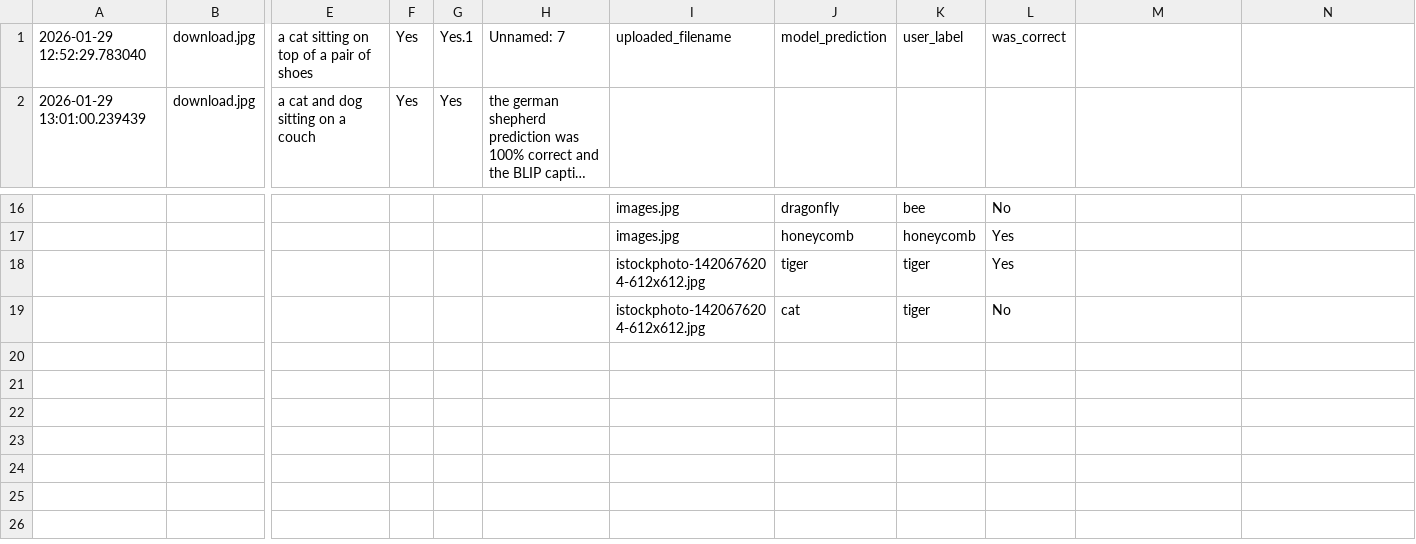
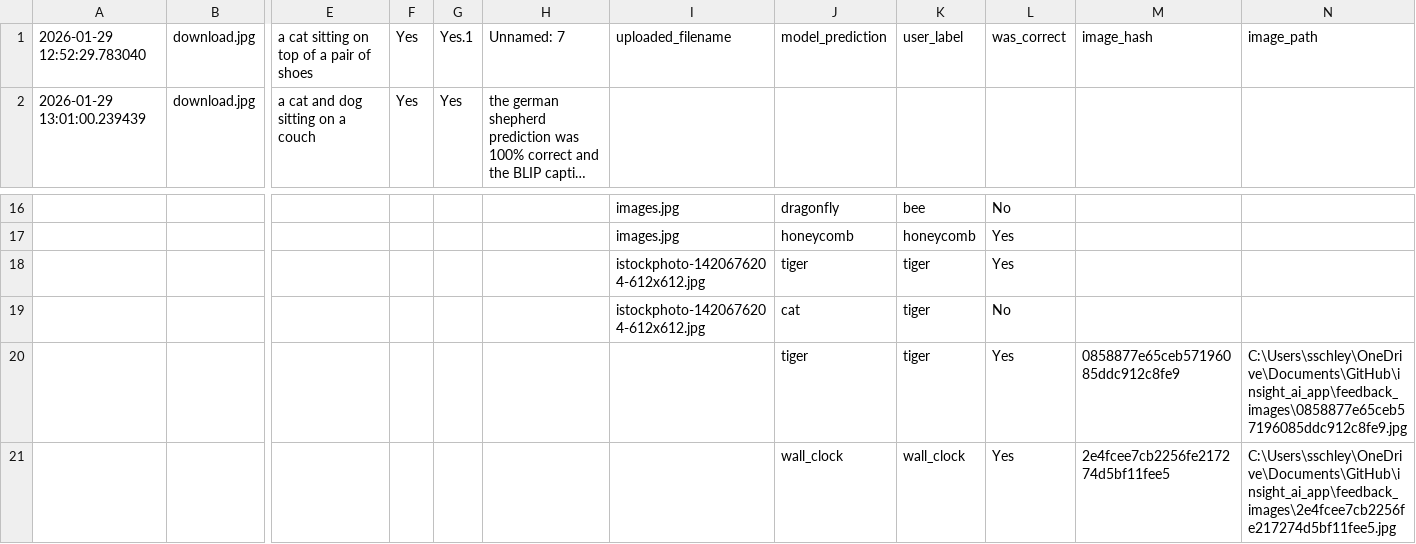
Before and after one commit to O-S-O-K/insight_ai_app, a CSV file: feedback_log.csv, drawn as a sheet; only a part is shown, gaps mark what is left out; long unchanged cells end in …; rows hold the shown columns only; the diff names each change by its address in the sheet, - before the commit and + after, or states it on an @@ line.

```diff
--- a/feedback_log.csv
+++ b/feedback_log.csv
-M1: (empty)
+M1: image_hash
-N1: (empty)
+N1: image_path
+row 20:  |  |  |  |  |  |  | tiger | tiger | Yes | 0858877e65ceb57196085ddc912c8fe9 | C:\Users\sschley\OneDrive\Documents\GitHub\insight_ai_app\feedback_images\0858877e65ceb57196085ddc912c8fe9.jpg
+row 21:  |  |  |  |  |  |  | wall_clock | wall_clock | Yes | 2e4fcee7cb2256fe217274d5bf11fee5 | C:\Users\sschley\OneDrive\Documents\GitHub\insight_ai_app\feedback_images\2e4fcee7cb2256fe217274d5bf11fee5.jpg
```
Also changed, not shown: 6 other files.
